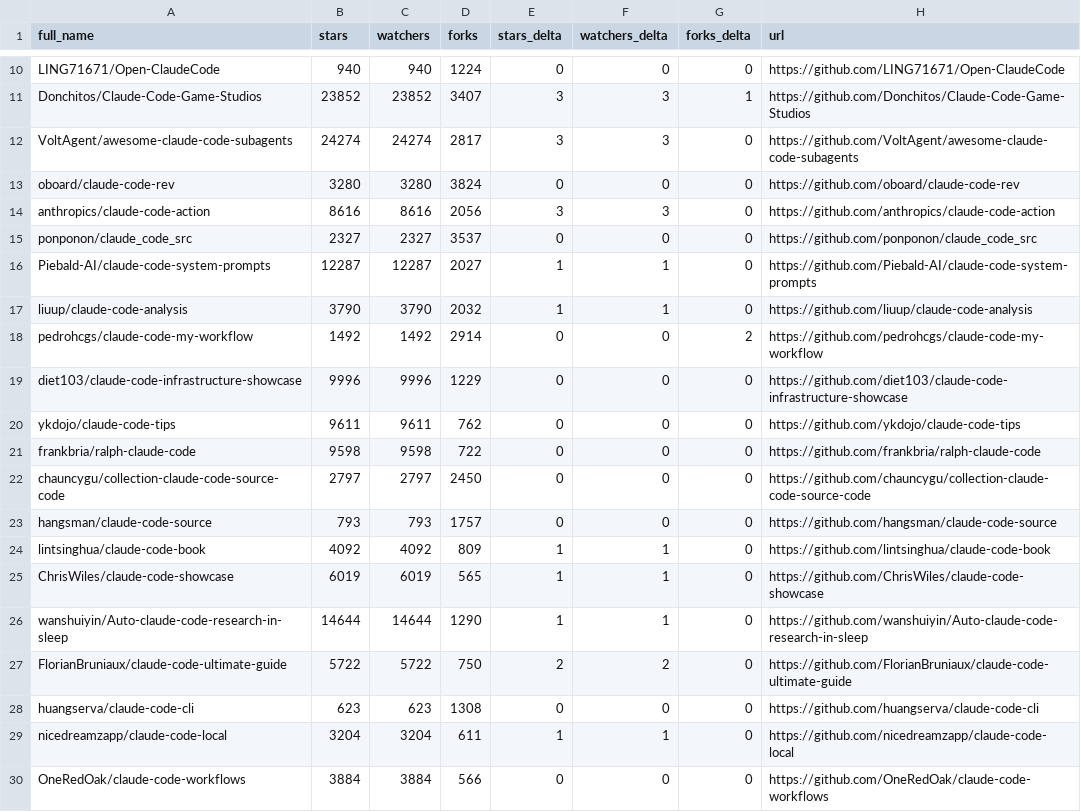
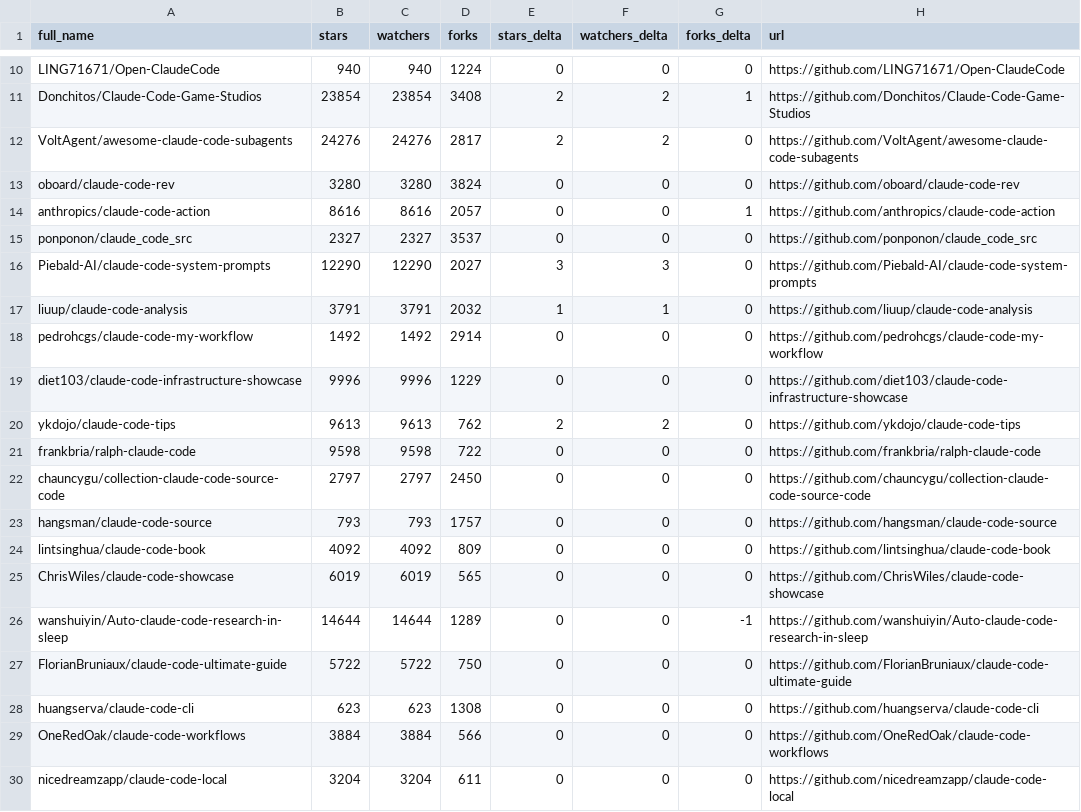
Before and after one commit to kekewolf/awesome-claude-code, a CSV file: data/repo-ticker.csv, drawn as a sheet; only a part is shown, gaps mark what is left out; removed rows and columns are numbered as before the commit, all else as after; the diff covers the shown part only; the diff names each change by its address in the sheet, - before the commit and + after, or states it on an @@ line.

```diff
--- a/data/repo-ticker.csv
+++ b/data/repo-ticker.csv
-B11 (stars): 23852
+B11 (stars): 23854
-C11 (watchers): 23852
+C11 (watchers): 23854
-D11 (forks): 3407
+D11 (forks): 3408
-E11:E12 (stars_delta): 3
+E11:E12 (stars_delta): 2
-F11:F12 (watchers_delta): 3
+F11:F12 (watchers_delta): 2
-B12 (stars): 24274
+B12 (stars): 24276
-C12 (watchers): 24274
+C12 (watchers): 24276
-D14 (forks): 2056
+D14 (forks): 2057
-E14 (stars_delta): 3
+E14 (stars_delta): 0
-F14 (watchers_delta): 3
+F14 (watchers_delta): 0
-G14 (forks_delta): 0
+G14 (forks_delta): 1
-B16 (stars): 12287
+B16 (stars): 12290
-C16 (watchers): 12287
+C16 (watchers): 12290
-E16 (stars_delta): 1
+E16 (stars_delta): 3
-F16 (watchers_delta): 1
+F16 (watchers_delta): 3
-B17 (stars): 3790
+B17 (stars): 3791
-C17 (watchers): 3790
+C17 (watchers): 3791
-G18 (forks_delta): 2
+G18 (forks_delta): 0
-B20 (stars): 9611
+B20 (stars): 9613
-C20 (watchers): 9611
+C20 (watchers): 9613
-E20 (stars_delta): 0
+E20 (stars_delta): 2
-F20 (watchers_delta): 0
+F20 (watchers_delta): 2
-E24:E26 (stars_delta): 1
+E24:E26 (stars_delta): 0
-F24:F26 (watchers_delta): 1
+F24:F26 (watchers_delta): 0
-D26 (forks): 1290
+D26 (forks): 1289
-G26 (forks_delta): 0
+G26 (forks_delta): -1
-E27 (stars_delta): 2
+E27 (stars_delta): 0
-F27 (watchers_delta): 2
+F27 (watchers_delta): 0
-row 29: nicedreamzapp/claude-code-local | 3204 | 3204 | 611 | 1 | 1 | 0 | https://github.com/nicedreamzapp/claude-code-local
+row 30: nicedreamzapp/claude-code-local | 3204 | 3204 | 611 | 0 | 0 | 0 | https://github.com/nicedreamzapp/claude-code-local
```
Also changed, not shown: 3 added rows, 3 removed rows, 1 moved row and 90 edited cells elsewhere in this file, 4 other files.
